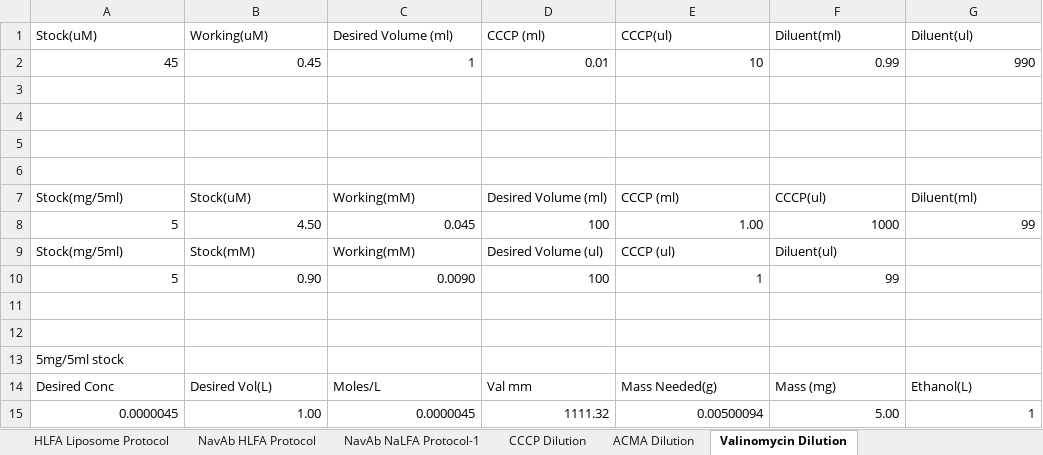
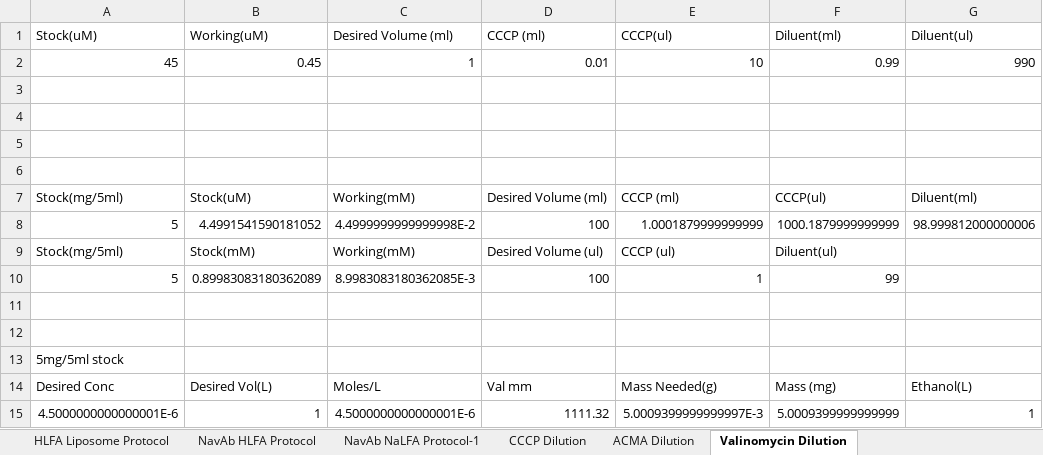
Before and after one commit to AlphaPrime7/normfluodbf, an Excel workbook: data-raw/NavAb_Protocol.xlsx, sheet Valinomycin Dilution, drawn as a sheet; values as stored, in another font and other column widths than the file's, no cell formats; removed rows and columns are numbered as before the commit, all else as after; the diff names each change by its address in the sheet, - before the commit and + after, or states it on an @@ line.

```diff
--- a/data-raw/NavAb_Protocol.xlsx (sheet Valinomycin Dilution)
+++ b/data-raw/NavAb_Protocol.xlsx (sheet Valinomycin Dilution)
-row 8: 5 | 4.50 | 0.045 | 100 | 1.00 | 1000 | 99
+row 8: 5 | 4.4991541590181052 | 4.4999999999999998E-2 | 100 | 1.0001879999999999 | 1000.1879999999999 | 98.999812000000006
-B10 (Working(uM)): 0.90
+B10 (Working(uM)): 0.89983083180362089
-C10 (Desired Volume (ml)): 0.0090
+C10 (Desired Volume (ml)): 8.9983083180362085E-3
-row 15: 0.0000045 | 1.00 | 0.0000045 | 1111.32 | 0.00500094 | 5.00 | 1
+row 15: 4.5000000000000001E-6 | 1 | 4.5000000000000001E-6 | 1111.32 | 5.0009399999999997E-3 | 5.0009399999999999 | 1
```
Also changed, not shown: sheet NavAb HLFA Protocol, sheet NavAb NaLFA Protocol-1, sheet HLFA Liposome Protocol, cell formats, formulas that keep their value, hidden cells, 12 other files.
